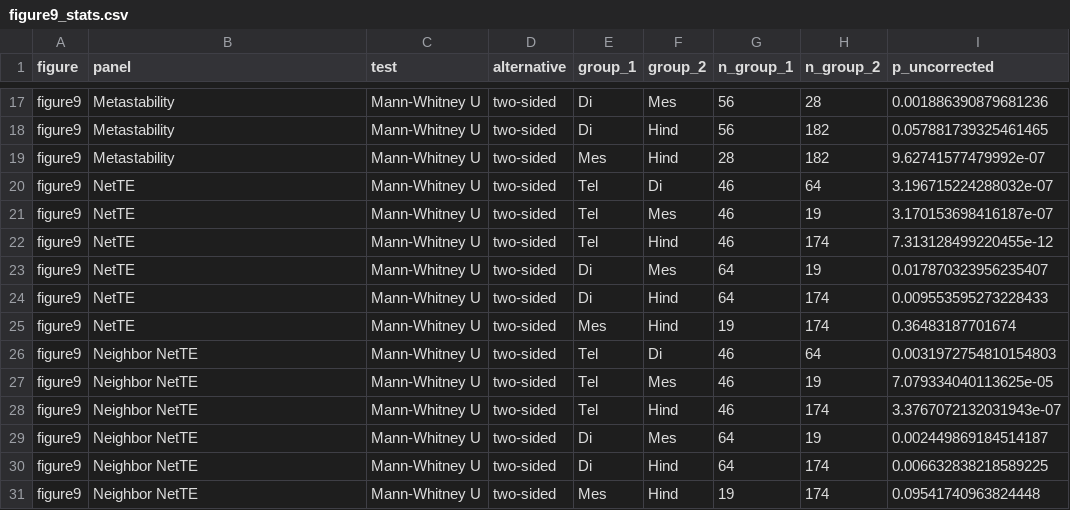
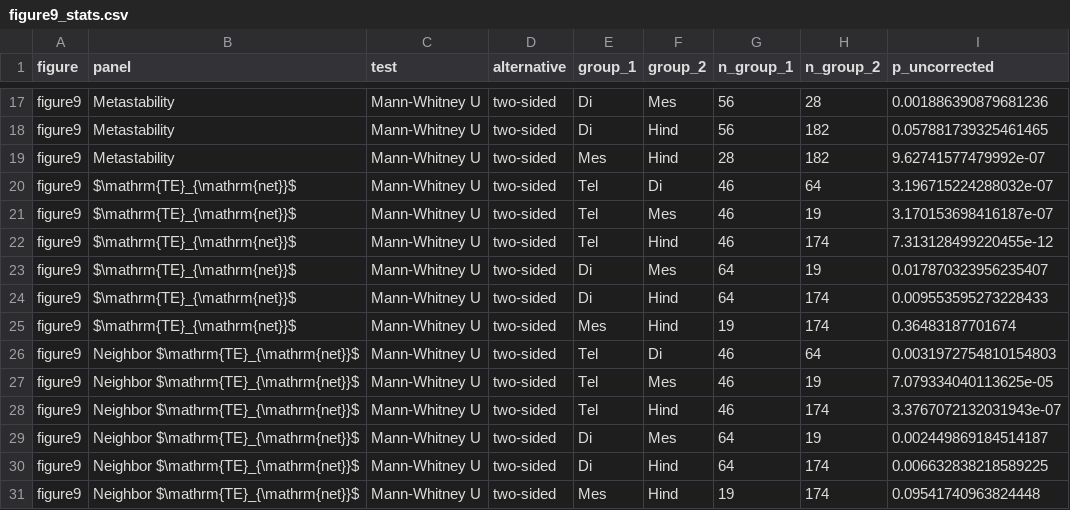
Before and after one commit to DongmyeongL/zebrafish_paper_project, a CSV file: output/stats/figure9_stats.csv, drawn as a sheet; only a part is shown, gaps mark what is left out; the diff names each change by its address in the sheet, - before the commit and + after, or states it on an @@ line.

```diff
--- a/output/stats/figure9_stats.csv
+++ b/output/stats/figure9_stats.csv
-B20:B25 (panel): NetTE
+B20:B25 (panel): $\mathrm{TE}_{\mathrm{net}}$
-B26:B31 (panel): Neighbor NetTE
+B26:B31 (panel): Neighbor $\mathrm{TE}_{\mathrm{net}}$
```
Also changed, not shown: output/stats/figure12_stats.csv, output/stats/figure14_postdca_oo_motif_stats.csv, 51 other files.
